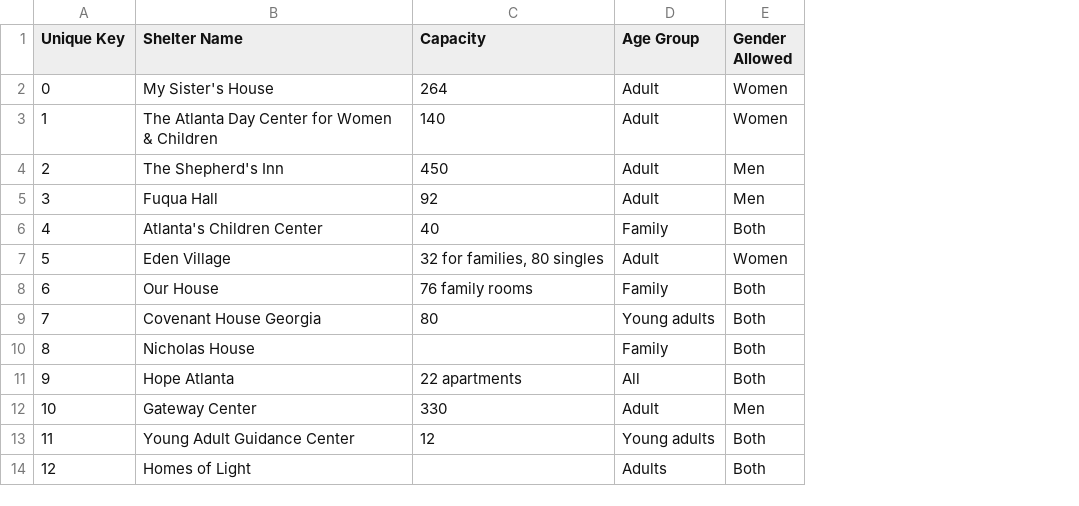
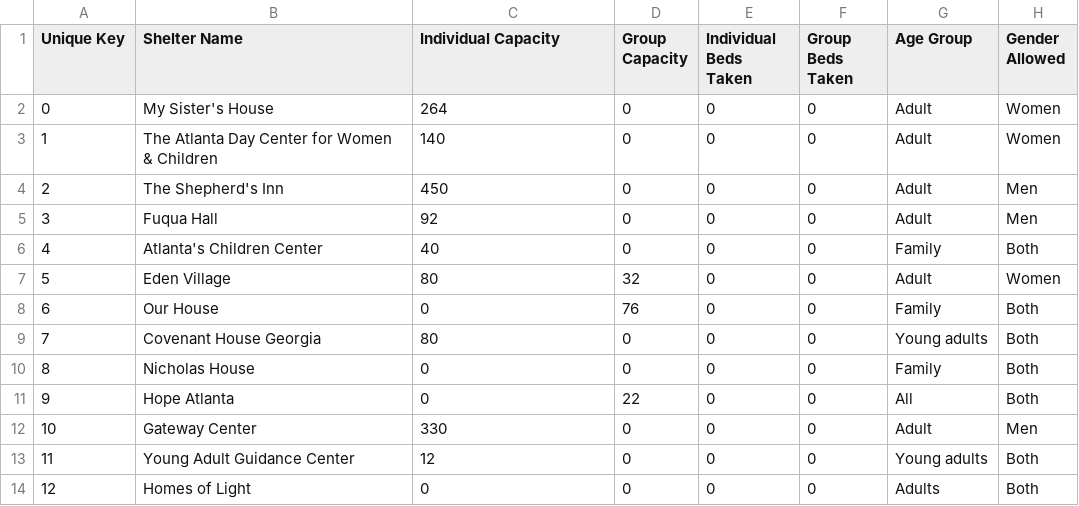
Before and after one commit to arthurshime3/WeDemKois, a CSV file: Protecc/app/src/main/res/raw/shelterdb.csv, drawn as a sheet; only a part is shown; the diff names each change by its address in the sheet, - before the commit and + after, or states it on an @@ line.

```diff
--- a/Protecc/app/src/main/res/raw/shelterdb.csv
+++ b/Protecc/app/src/main/res/raw/shelterdb.csv
+column D (Group Capacity), rows 2-14: 0 | 0 | 0 | 0 | 0 | 32 | 76 | 0 | 0 | 22 | 0 | 0 | 0
+column E (Individual Beds Taken), rows 2-14: all 0
+column F (Group Beds Taken), rows 2-14: all 0
-C1: Capacity
+C1: Individual Capacity
-C7 (Individual Capacity): 32 for families, 80 singles
+C7 (Individual Capacity): 80
-C8 (Individual Capacity): 76 family rooms
+C8 (Individual Capacity): 0
-C10 (Individual Capacity): (empty)
+C10 (Individual Capacity): 0
-C11 (Individual Capacity): 22 apartments
+C11 (Individual Capacity): 0
-C14 (Individual Capacity): (empty)
+C14 (Individual Capacity): 0
```
Also changed, not shown: 8 other files.
